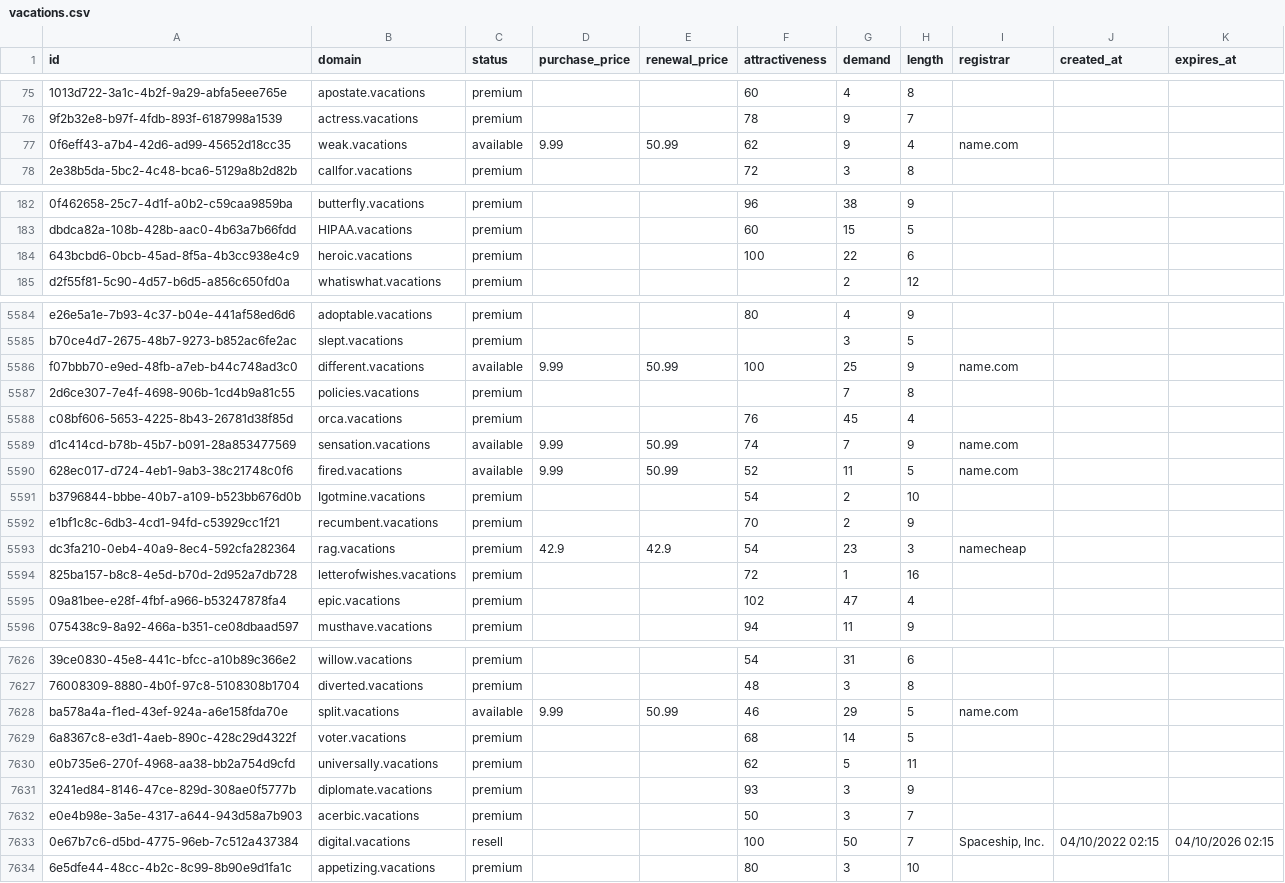
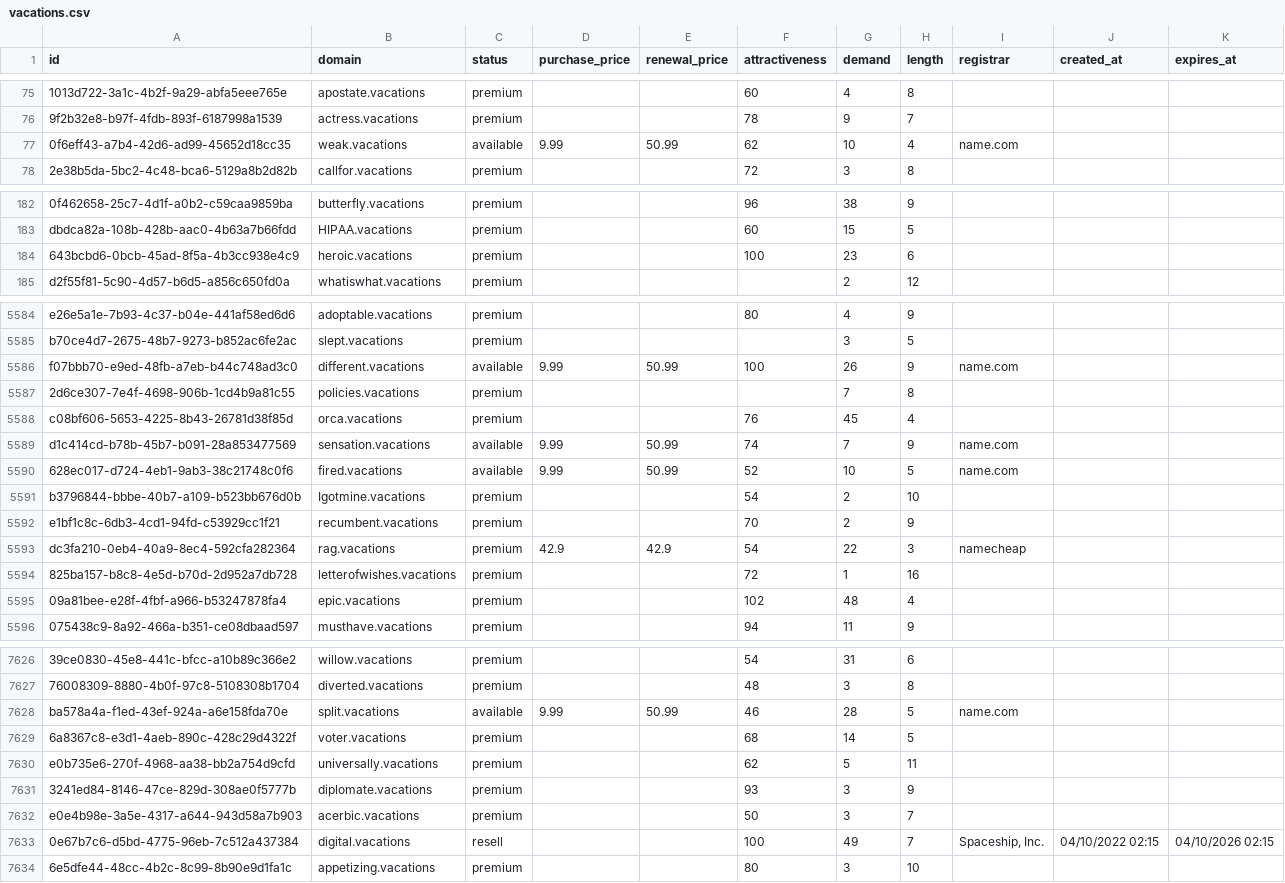
Before and after one commit to UniqueDomains/vacations-oneword-domains, a CSV file: vacations.csv, drawn as a sheet; only a part is shown, gaps mark what is left out; the diff covers the shown part only; the diff names each change by its address in the sheet, - before the commit and + after, or states it on an @@ line.

Commit message:
Domains update

```diff
--- a/vacations.csv
+++ b/vacations.csv
-G77 (demand): 9
+G77 (demand): 10
-G184 (demand): 22
+G184 (demand): 23
-G5586 (demand): 25
+G5586 (demand): 26
-G5590 (demand): 11
+G5590 (demand): 10
-G5593 (demand): 23
+G5593 (demand): 22
-G5595 (demand): 47
+G5595 (demand): 48
-G7628 (demand): 29
+G7628 (demand): 28
-G7633 (demand): 50
+G7633 (demand): 49
```
Also changed, not shown: 96 edited cells elsewhere in this file, 3 other files.
